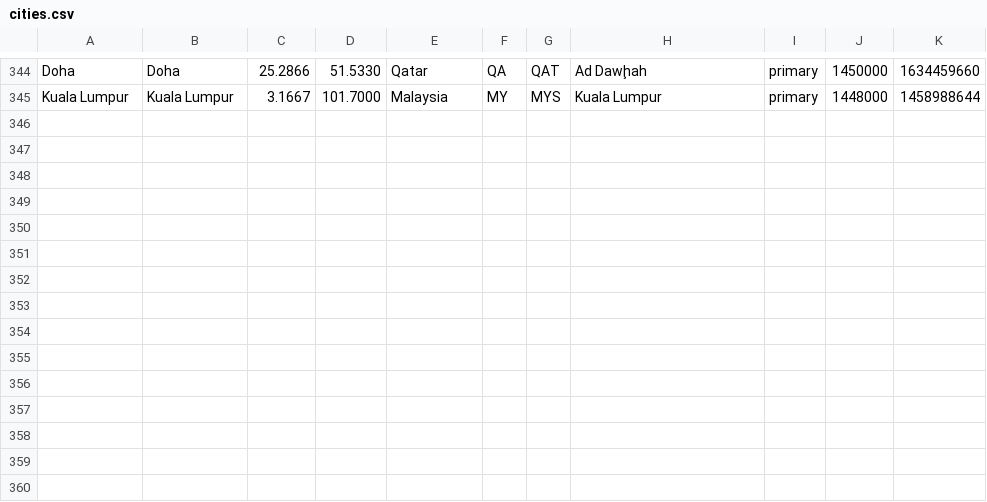
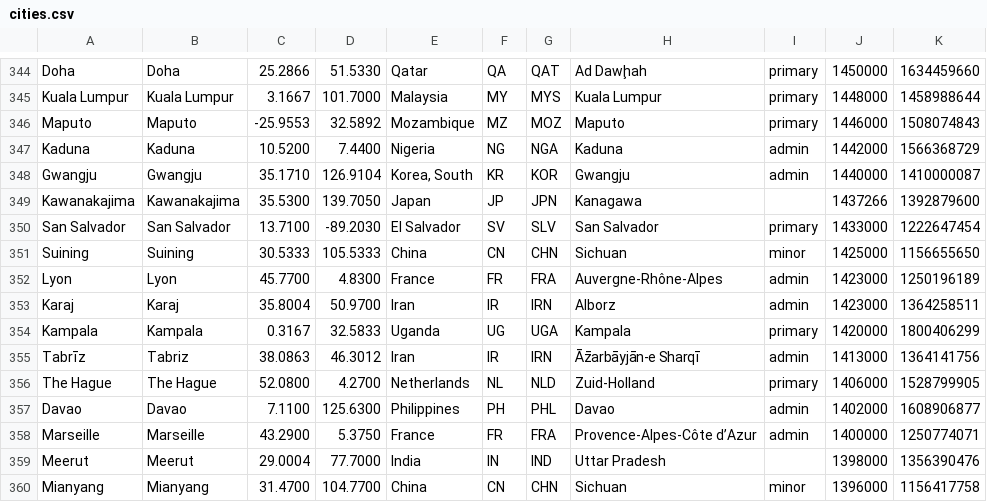
Before and after one commit to alainrc2005/get-recorrido, a CSV file: cities.csv, drawn as a sheet; only a part is shown, gaps mark what is left out; the diff names each change by its address in the sheet, - before the commit and + after, or states it on an @@ line.

Commit message:
update cities-105

```diff
--- a/cities.csv
+++ b/cities.csv
+row 346: Maputo | Maputo | -25.9553 | 32.5892 | Mozambique | MZ | MOZ | Maputo | primary | 1446000 | 1508074843
+row 347: Kaduna | Kaduna | 10.5200 | 7.4400 | Nigeria | NG | NGA | Kaduna | admin | 1442000 | 1566368729
+row 348: Gwangju | Gwangju | 35.1710 | 126.9104 | Korea, South | KR | KOR | Gwangju | admin | 1440000 | 1410000087
+row 349: Kawanakajima | Kawanakajima | 35.5300 | 139.7050 | Japan | JP | JPN | Kanagawa |  | 1437266 | 1392879600
+row 350: San Salvador | San Salvador | 13.7100 | -89.2030 | El Salvador | SV | SLV | San Salvador | primary | 1433000 | 1222647454
+row 351: Suining | Suining | 30.5333 | 105.5333 | China | CN | CHN | Sichuan | minor | 1425000 | 1156655650
+row 352: Lyon | Lyon | 45.7700 | 4.8300 | France | FR | FRA | Auvergne-Rhône-Alpes | admin | 1423000 | 1250196189
+row 353: Karaj | Karaj | 35.8004 | 50.9700 | Iran | IR | IRN | Alborz | admin | 1423000 | 1364258511
+row 354: Kampala | Kampala | 0.3167 | 32.5833 | Uganda | UG | UGA | Kampala | primary | 1420000 | 1800406299
+row 355: Tabrīz | Tabriz | 38.0863 | 46.3012 | Iran | IR | IRN | Āz̄arbāyjān-e Sharqī | admin | 1413000 | 1364141756
+row 356: The Hague | The Hague | 52.0800 | 4.2700 | Netherlands | NL | NLD | Zuid-Holland | primary | 1406000 | 1528799905
+row 357: Davao | Davao | 7.1100 | 125.6300 | Philippines | PH | PHL | Davao | admin | 1402000 | 1608906877
+row 358: Marseille | Marseille | 43.2900 | 5.3750 | France | FR | FRA | Provence-Alpes-Côte d’Azur | admin | 1400000 | 1250774071
+row 359: Meerut | Meerut | 29.0004 | 77.7000 | India | IN | IND | Uttar Pradesh |  | 1398000 | 1356390476
+row 360: Mianyang | Mianyang | 31.4700 | 104.7700 | China | CN | CHN | Sichuan | minor | 1396000 | 1156417758
```
